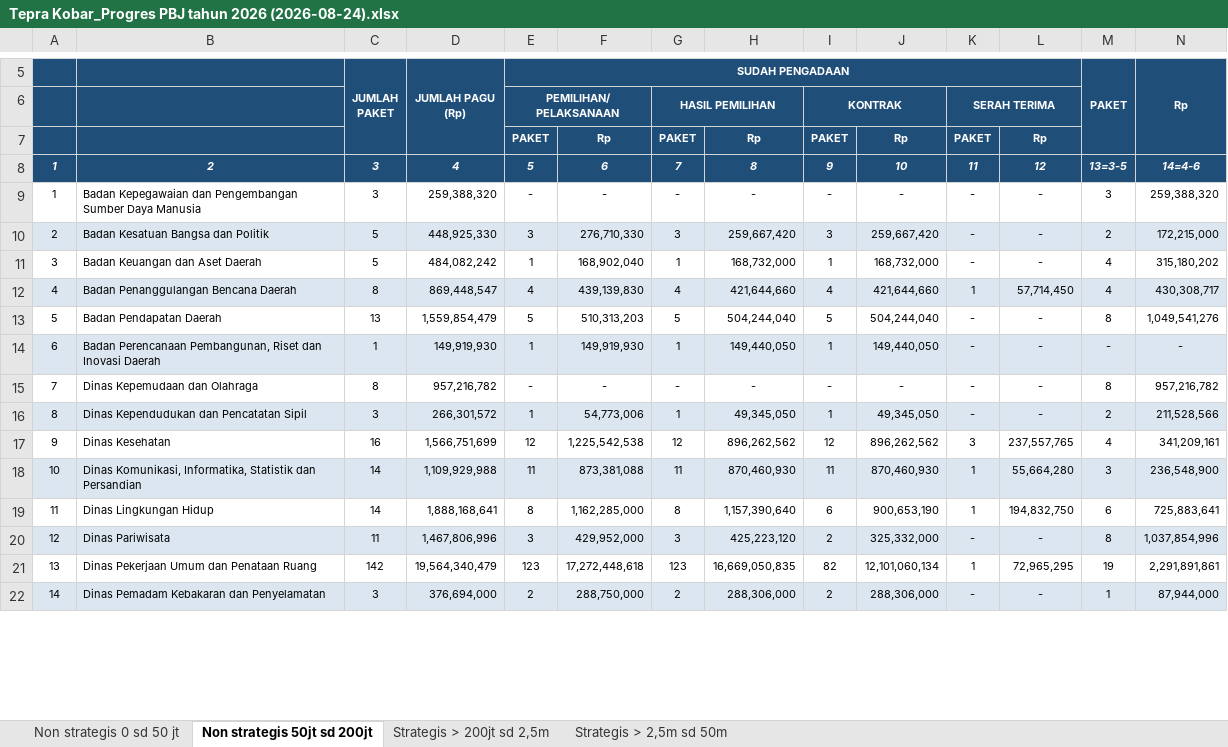
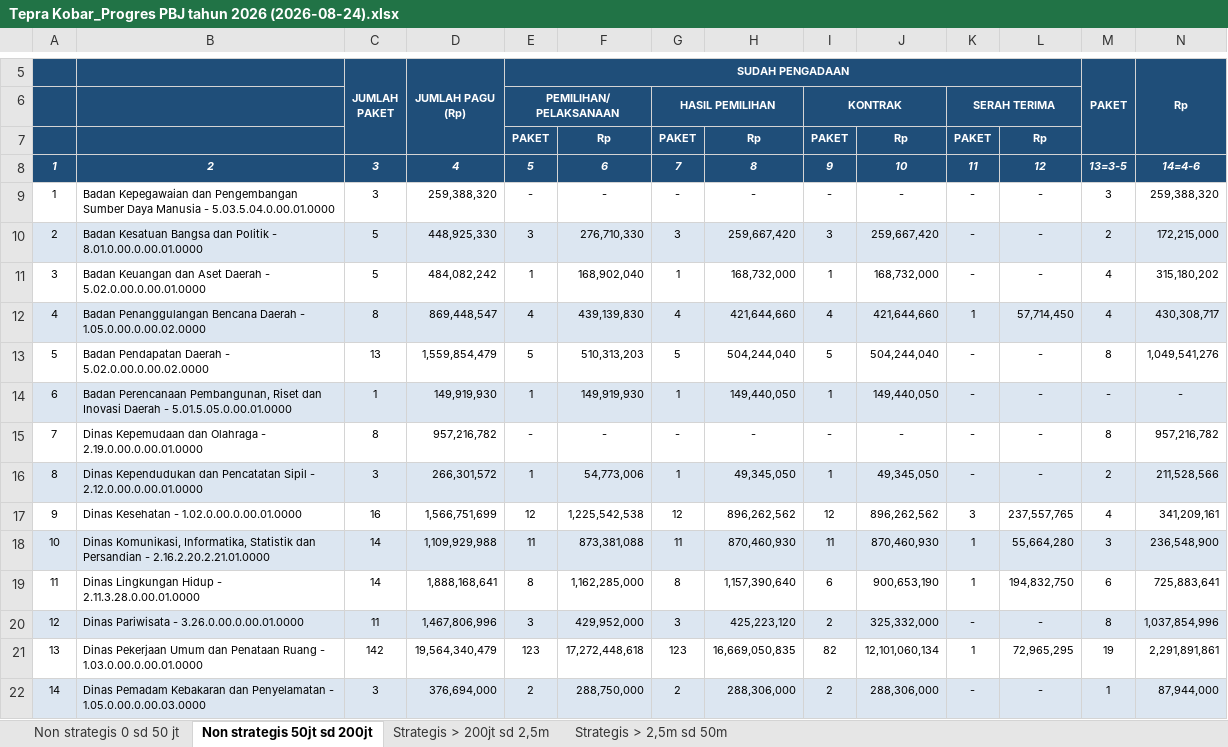
Before and after one commit to rizkipem-21/dashboard.pbjkobar-testing, an Excel workbook: output/tepra/2026/Tepra Kobar_Progres PBJ tahun 2026 (2026-08-24).xlsx, sheet Non strategis 50jt sd 200jt, drawn as a sheet; only a part is shown, gaps mark what is left out; values as stored, in another font and other column widths than the file's, no borders; the diff covers the shown part only; the diff names each change by its address in the sheet, - before the commit and + after, or states it on an @@ line.

```diff
--- a/output/tepra/2026/Tepra Kobar_Progres PBJ tahun 2026 (2026-08-24).xlsx (sheet Non strategis 50jt sd 200jt)
+++ b/output/tepra/2026/Tepra Kobar_Progres PBJ tahun 2026 (2026-08-24).xlsx (sheet Non strategis 50jt sd 200jt)
-B9: …Daya Manusia
+B9: …Daya Manusia - 5.03.5.04.0.00.01.0000
-B10: …dan Politik
+B10: …dan Politik - 8.01.0.00.0.00.01.0000
-B11: Badan Keuangan dan Aset Daerah
+B11: Badan Keuangan dan Aset Daerah - 5.02.0.00.0.00.01.0000
-B12: …Bencana Daerah
+B12: …Bencana Daerah - 1.05.0.00.0.00.02.0000
-B13: Badan Pendapatan Daerah
+B13: Badan Pendapatan Daerah - 5.02.0.00.0.00.02.0000
-B14: …Inovasi Daerah
+B14: …Inovasi Daerah - 5.01.5.05.0.00.01.0000
-B15: Dinas Kepemudaan dan Olahraga
+B15: Dinas Kepemudaan dan Olahraga - 2.19.0.00.0.00.01.0000
-B16: …Pencatatan Sipil
+B16: …Pencatatan Sipil - 2.12.0.00.0.00.01.0000
-B17: Dinas Kesehatan
+B17: Dinas Kesehatan - 1.02.0.00.0.00.01.0000
-B18: …dan Persandian
+B18: …dan Persandian - 2.16.2.20.2.21.01.0000
-B19: Dinas Lingkungan Hidup
+B19: Dinas Lingkungan Hidup - 2.11.3.28.0.00.01.0000
-B20: Dinas Pariwisata
+B20: Dinas Pariwisata - 3.26.0.00.0.00.01.0000
-B21: …Penataan Ruang
+B21: …Penataan Ruang - 1.03.0.00.0.00.01.0000
-B22: …dan Penyelamatan
+B22: …dan Penyelamatan - 1.05.0.00.0.00.03.0000
```
Also changed, not shown: 44 edited cells elsewhere in this sheet, sheet Non strategis 0 sd 50 jt, sheet Strategis > 200jt sd 2,5m, sheet Strategis > 2,5m sd 50m, output/rup/2026/Konsolidasi_RUP Tahun 2026 (2026-08-24).xlsx, 16 other files.
